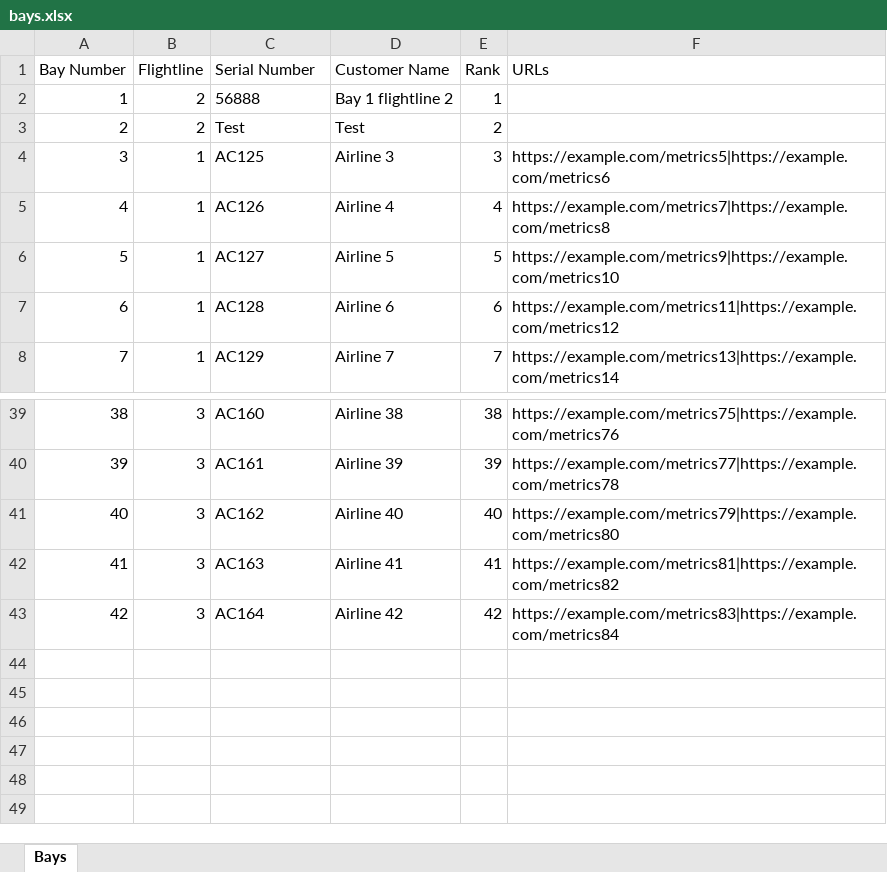
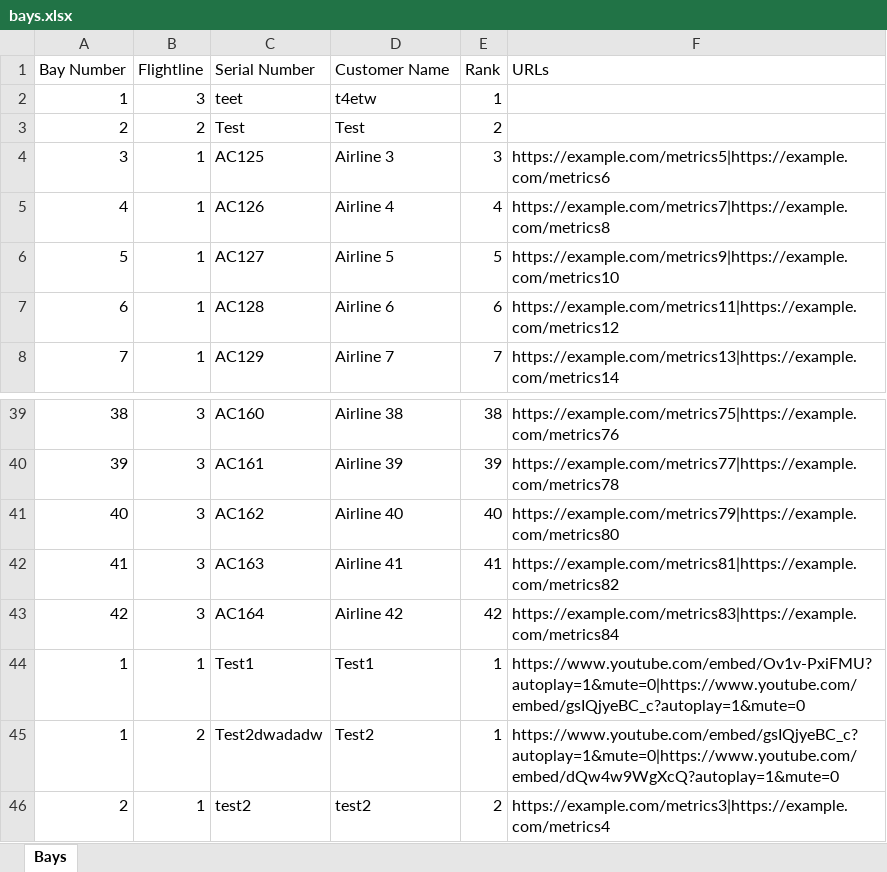
Before and after one commit to ibbobud/whirlybird, an Excel workbook: data/bays.xlsx, sheet Bays, drawn as a sheet; only a part is shown, gaps mark what is left out; values as stored, in another font and other column widths than the file's, no borders; removed rows and columns are numbered as before the commit, all else as after; the diff names each change by its address in the sheet, - before the commit and + after, or states it on an @@ line.

```diff
--- a/data/bays.xlsx (sheet Bays)
+++ b/data/bays.xlsx (sheet Bays)
-row 2: 1 | 2 | 56888 | Bay 1 flightline 2 | 1
+row 2: 1 | 3 | teet | t4etw | 1
+row 44: 1 | 1 | Test1 | Test1 | 1 | https://www.youtube.com/embed/Ov1v-PxiFMU?autoplay=1&mute=0|https://www.youtube.com/embed/gsIQjyeBC_c?autoplay=1&mute=0
+row 45: 1 | 2 | Test2dwadadw | Test2 | 1 | https://www.youtube.com/embed/gsIQjyeBC_c?autoplay=1&mute=0|https://www.youtube.com/embed/dQw4w9WgXcQ?autoplay=1&mute=0
+row 46: 2 | 1 | test2 | test2 | 2 | https://example.com/metrics3|https://example.com/metrics4
```
Also changed, not shown: 1 other file.
